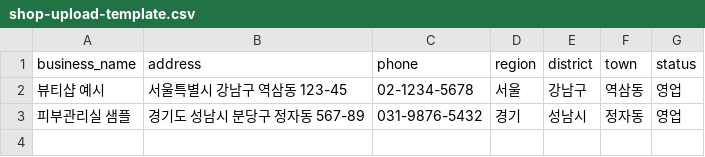
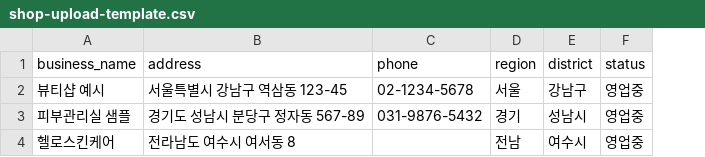
Before and after one commit to jansmakr/beautycat, a CSV file: shop-upload-template.csv, drawn as a sheet; removed rows and columns are numbered as before the commit, all else as after; the diff names each change by its address in the sheet, - before the commit and + after, or states it on an @@ line.

Commit message:
v2.8.13.6.132 - CSV 업로드 skincare_shops 통합

```diff
--- a/shop-upload-template.csv
+++ b/shop-upload-template.csv
-column F (town), rows 2-3: 역삼동 | 정자동
-F2:F3 (status): 영업
+F2:F3 (status): 영업중
+row 4: 헬로스킨케어 | 전라남도 여수시 여서동 8 |  | 전남 | 여수시 | 영업중
```
Also changed, not shown: 2 other files.
